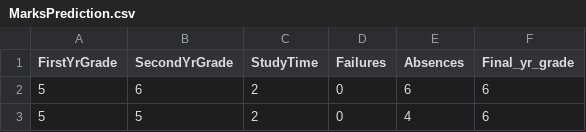
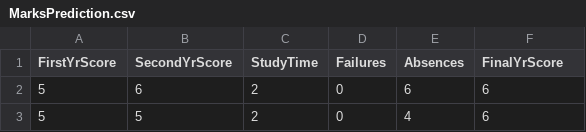
Before and after one commit to sachinmotwani20/NPTEL-ML_Datasets, a CSV file: MarksPrediction.csv, drawn as a sheet; only a part is shown.

Commit message:
Updated content.

```diff
--- a/MarksPrediction.csv
+++ b/MarksPrediction.csv
@@ -1,2 +1,2 @@
-FirstYrGrade,SecondYrGrade,StudyTime,Failures,Absences,Final_yr_grade
+FirstYrScore,SecondYrScore,StudyTime,Failures,Absences,FinalYrScore
 5,6,2,0,6,6
```
